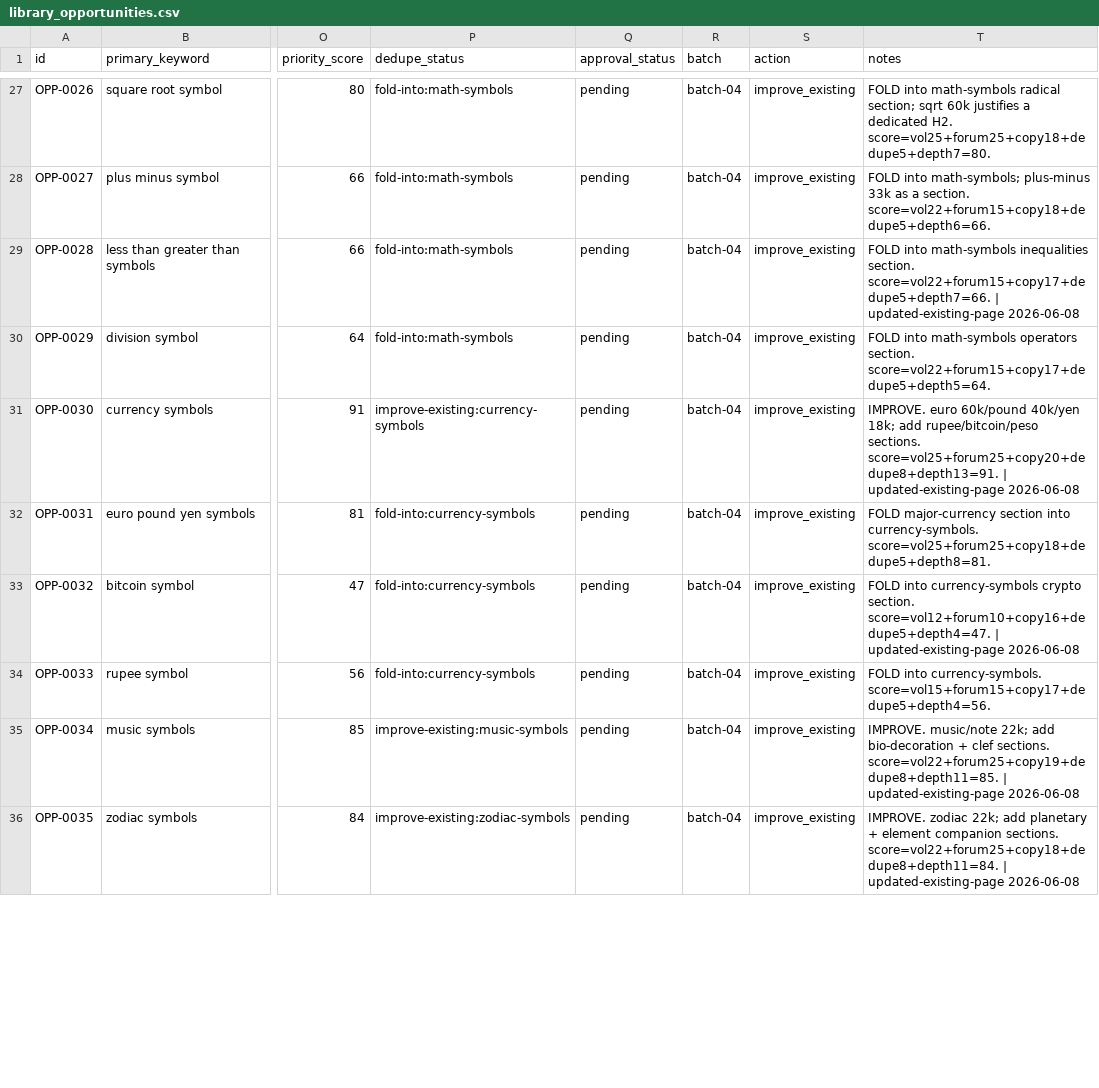
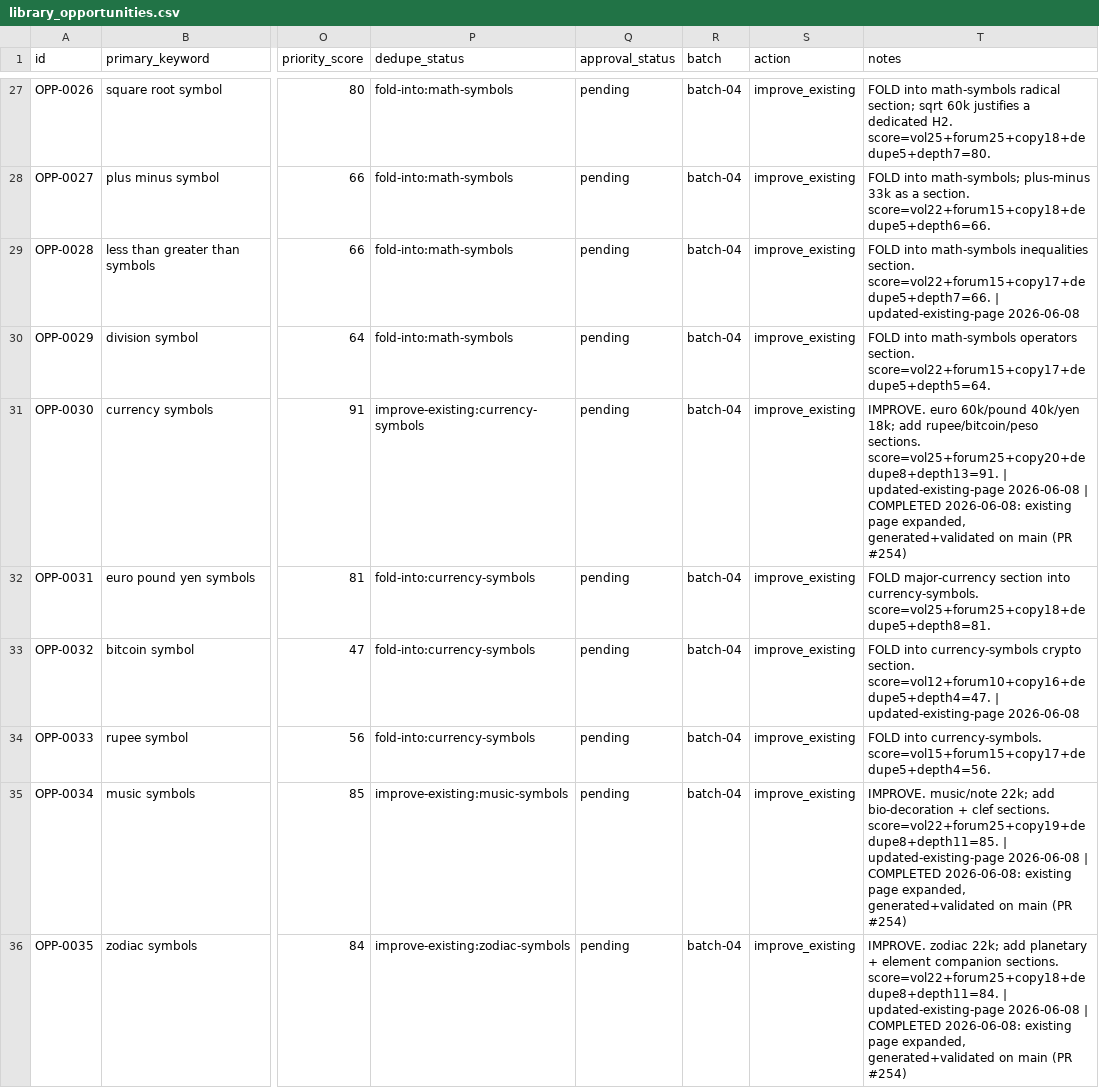
Before and after one commit to ychowdhrey/ultratextgen, a CSV file: data/library_opportunities.csv, drawn as a sheet; only a part is shown, gaps mark what is left out; the diff covers the shown part only; the diff names each change by its address in the sheet, - before the commit and + after, or states it on an @@ line.

```diff
--- a/data/library_opportunities.csv
+++ b/data/library_opportunities.csv
-T31 (notes): …updated-existing-page 2026-06-08
+T31 (notes): …updated-existing-page 2026-06-08 | COMPLETED 2026-06-08: existing page expanded, generated+validated on main (PR #254)
-T35 (notes): …updated-existing-page 2026-06-08
+T35 (notes): …updated-existing-page 2026-06-08 | COMPLETED 2026-06-08: existing page expanded, generated+validated on main (PR #254)
-T36 (notes): …updated-existing-page 2026-06-08
+T36 (notes): …updated-existing-page 2026-06-08 | COMPLETED 2026-06-08: existing page expanded, generated+validated on main (PR #254)
```
Also changed, not shown: 26 edited cells elsewhere in this file, 1 other file.
